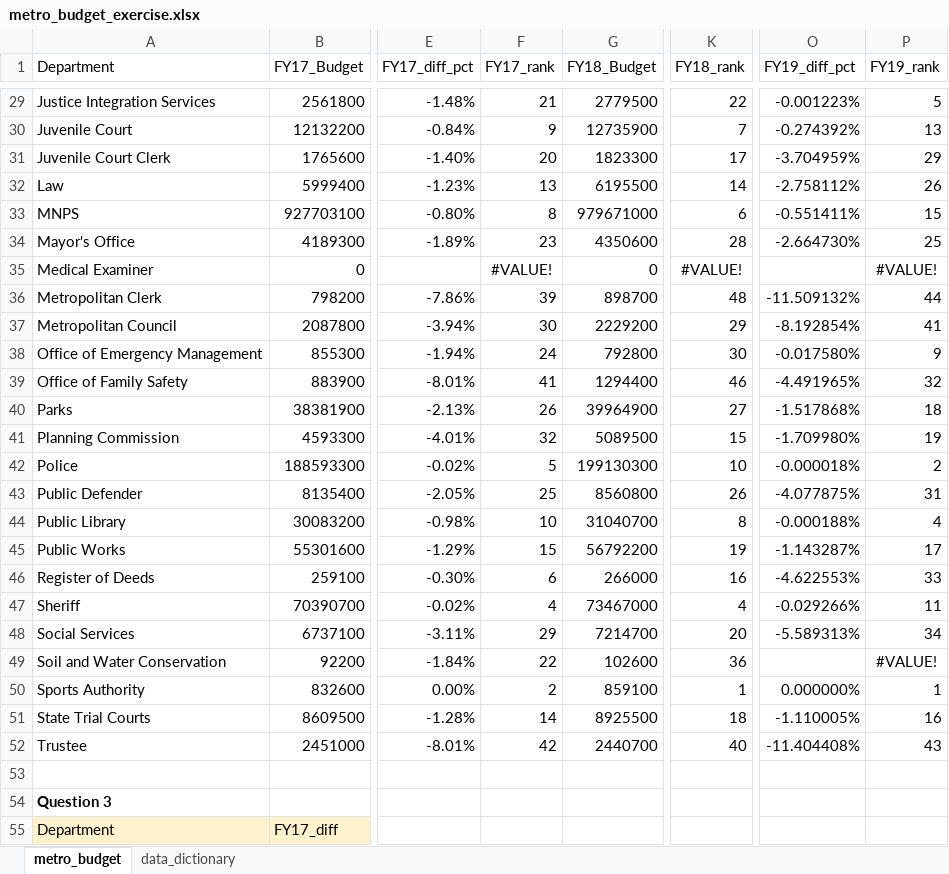
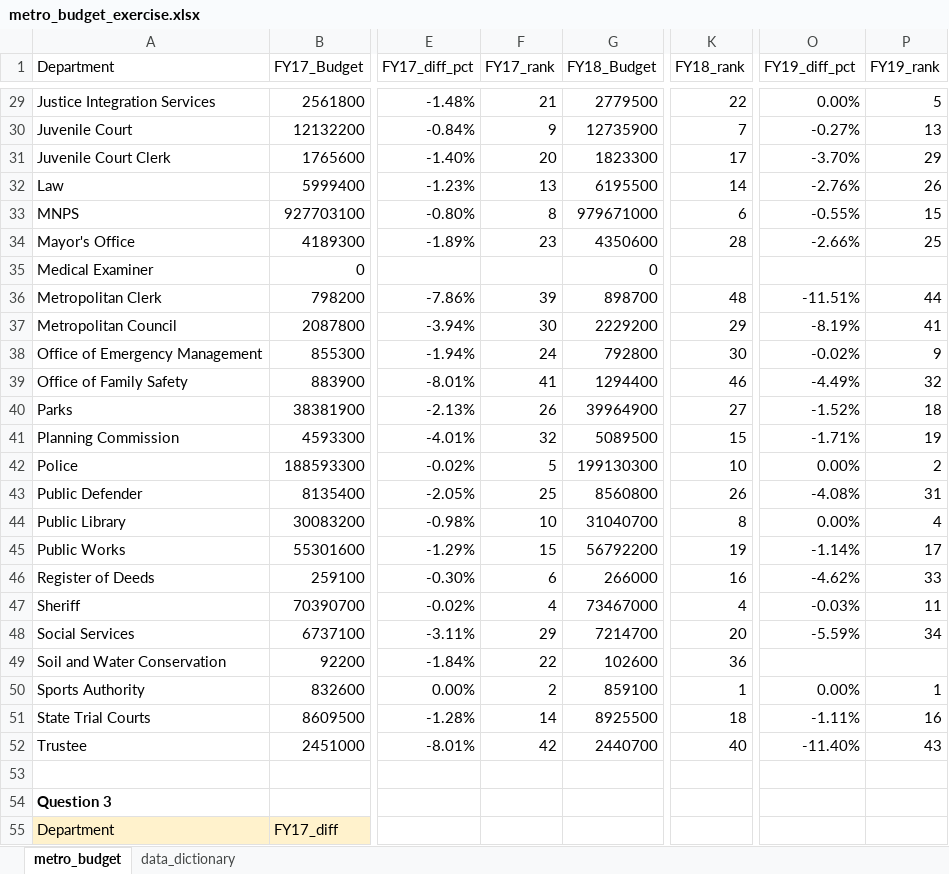
Before and after one commit to NSS-Data-Analytics-Cohort-10/lookups-budget-elisianguyen, an Excel workbook: metro_budget_exercise.xlsx, sheet metro_budget, drawn as a sheet; only a part is shown, gaps mark what is left out; values as stored, in another font and other column widths than the file's, no borders; charts and pictures not drawn; the diff covers the shown part only; the diff names each change by its address in the sheet, - before the commit and + after, or states it on an @@ line.

```diff
--- a/metro_budget_exercise.xlsx (sheet metro_budget)
+++ b/metro_budget_exercise.xlsx (sheet metro_budget)
-O29 (FY19_diff_pct): -0.001223%
+O29 (FY19_diff_pct): 0.00%
-O30 (FY19_diff_pct): -0.274392%
+O30 (FY19_diff_pct): -0.27%
-O31 (FY19_diff_pct): -3.704959%
+O31 (FY19_diff_pct): -3.70%
-O32 (FY19_diff_pct): -2.758112%
+O32 (FY19_diff_pct): -2.76%
-O33 (FY19_diff_pct): -0.551411%
+O33 (FY19_diff_pct): -0.55%
-O34 (FY19_diff_pct): -2.664730%
+O34 (FY19_diff_pct): -2.66%
-F35 (FY17_rank): #VALUE!
+F35 (FY17_rank): (empty)
-K35 (FY18_rank): #VALUE!
+K35 (FY18_rank): (empty)
-P35 (FY19_rank): #VALUE!
+P35 (FY19_rank): (empty)
-O36 (FY19_diff_pct): -11.509132%
+O36 (FY19_diff_pct): -11.51%
-O37 (FY19_diff_pct): -8.192854%
+O37 (FY19_diff_pct): -8.19%
-O38 (FY19_diff_pct): -0.017580%
+O38 (FY19_diff_pct): -0.02%
-O39 (FY19_diff_pct): -4.491965%
+O39 (FY19_diff_pct): -4.49%
-O40 (FY19_diff_pct): -1.517868%
+O40 (FY19_diff_pct): -1.52%
-O41 (FY19_diff_pct): -1.709980%
+O41 (FY19_diff_pct): -1.71%
-O42 (FY19_diff_pct): -0.000018%
+O42 (FY19_diff_pct): 0.00%
-O43 (FY19_diff_pct): -4.077875%
+O43 (FY19_diff_pct): -4.08%
-O44 (FY19_diff_pct): -0.000188%
+O44 (FY19_diff_pct): 0.00%
-O45 (FY19_diff_pct): -1.143287%
+O45 (FY19_diff_pct): -1.14%
-O46 (FY19_diff_pct): -4.622553%
+O46 (FY19_diff_pct): -4.62%
-O47 (FY19_diff_pct): -0.029266%
+O47 (FY19_diff_pct): -0.03%
-O48 (FY19_diff_pct): -5.589313%
+O48 (FY19_diff_pct): -5.59%
-P49 (FY19_rank): #VALUE!
+P49 (FY19_rank): (empty)
-O50 (FY19_diff_pct): 0.000000%
+O50 (FY19_diff_pct): 0.00%
-O51 (FY19_diff_pct): -1.110005%
+O51 (FY19_diff_pct): -1.11%
-O52 (FY19_diff_pct): -11.404408%
+O52 (FY19_diff_pct): -11.40%
```
Also changed, not shown: 6 added rows, 6 removed rows and 38 edited cells elsewhere in this sheet, formulas that keep their value, charts or pictures.
